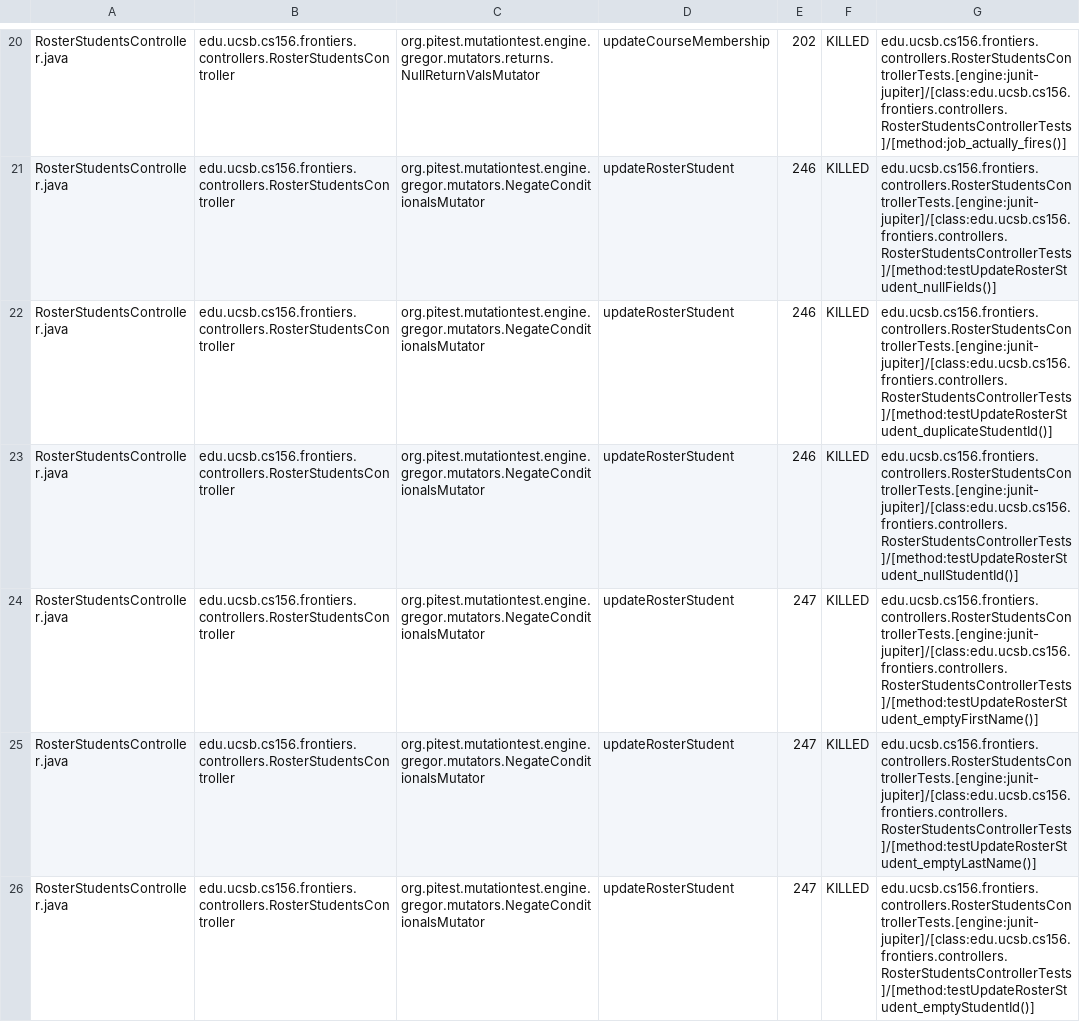
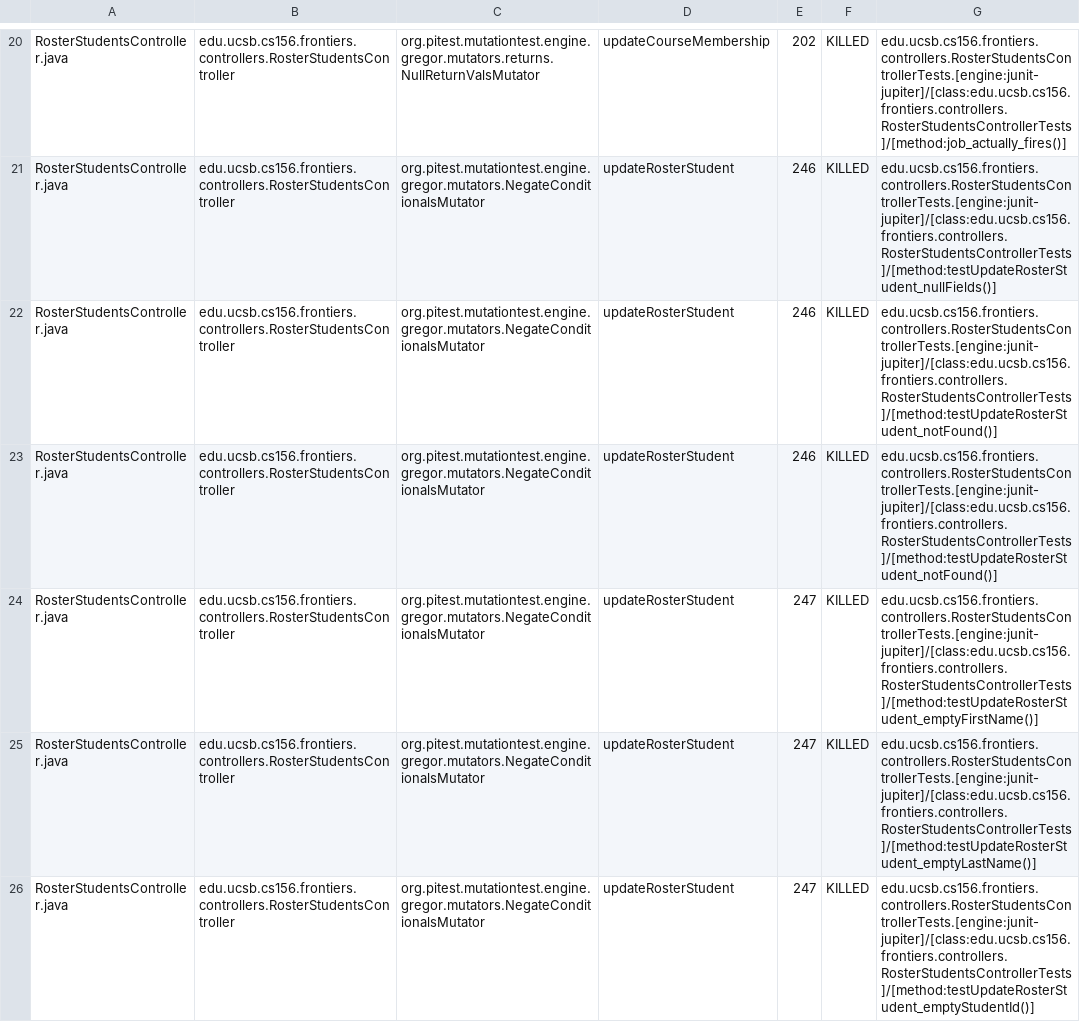
Before and after one commit to ucsb-cs156-s25/proj-frontiers-s25-07, a CSV file: pitest/mutations.csv, drawn as a sheet; only a part is shown, gaps mark what is left out; the diff covers the shown part only.

Commit message:
Deploying to gh-pages from @ ucsb-cs156-s25/proj-frontiers-s25-07@e297ea000768d6c4335fba2a6cea00412c220aa5 🚀

```diff
--- a/pitest/mutations.csv
+++ b/pitest/mutations.csv
@@ -21,4 +21,4 @@ RosterStudentsController.java,edu.ucsb.cs156.frontiers.controllers.RosterStudent
 RosterStudentsController.java,edu.ucsb.cs156.frontiers.controllers.RosterStudentsController,org.pitest.mutationtest.engine.gregor.mutators.NegateConditionalsMutator,updateRosterStudent,246,KILLED,edu.ucsb.cs156.frontiers.controllers.RosterStudentsControllerTests.[engine:junit-jupiter]/[class:edu.ucsb.cs156.frontiers.controllers.RosterStudentsControllerTests]/[method:testUpdateRosterStudent_nullFields()]
-RosterStudentsController.java,edu.ucsb.cs156.frontiers.controllers.RosterStudentsController,org.pitest.mutationtest.engine.gregor.mutators.NegateConditionalsMutator,updateRosterStudent,246,KILLED,edu.ucsb.cs156.frontiers.controllers.RosterStudentsControllerTests.[engine:junit-jupiter]/[class:edu.ucsb.cs156.frontiers.controllers.RosterStudentsControllerTests]/[method:testUpdateRosterStudent_duplicateStudentId()]
-RosterStudentsController.java,edu.ucsb.cs156.frontiers.controllers.RosterStudentsController,org.pitest.mutationtest.engine.gregor.mutators.NegateConditionalsMutator,updateRosterStudent,246,KILLED,edu.ucsb.cs156.frontiers.controllers.RosterStudentsControllerTests.[engine:junit-jupiter]/[class:edu.ucsb.cs156.frontiers.controllers.RosterStudentsControllerTests]/[method:testUpdateRosterStudent_nullStudentId()]
+RosterStudentsController.java,edu.ucsb.cs156.frontiers.controllers.RosterStudentsController,org.pitest.mutationtest.engine.gregor.mutators.NegateConditionalsMutator,updateRosterStudent,246,KILLED,edu.ucsb.cs156.frontiers.controllers.RosterStudentsControllerTests.[engine:junit-jupiter]/[class:edu.ucsb.cs156.frontiers.controllers.RosterStudentsControllerTests]/[method:testUpdateRosterStudent_notFound()]
+RosterStudentsController.java,edu.ucsb.cs156.frontiers.controllers.RosterStudentsController,org.pitest.mutationtest.engine.gregor.mutators.NegateConditionalsMutator,updateRosterStudent,246,KILLED,edu.ucsb.cs156.frontiers.controllers.RosterStudentsControllerTests.[engine:junit-jupiter]/[class:edu.ucsb.cs156.frontiers.controllers.RosterStudentsControllerTests]/[method:testUpdateRosterStudent_notFound()]
 RosterStudentsController.java,edu.ucsb.cs156.frontiers.controllers.RosterStudentsController,org.pitest.mutationtest.engine.gregor.mutators.NegateConditionalsMutator,updateRosterStudent,247,KILLED,edu.ucsb.cs156.frontiers.controllers.RosterStudentsControllerTests.[engine:junit-jupiter]/[class:edu.ucsb.cs156.frontiers.controllers.RosterStudentsControllerTests]/[method:testUpdateRosterStudent_emptyFirstName()]
```
Also changed, not shown: 12 edited cells elsewhere in this file, 27 other files.
